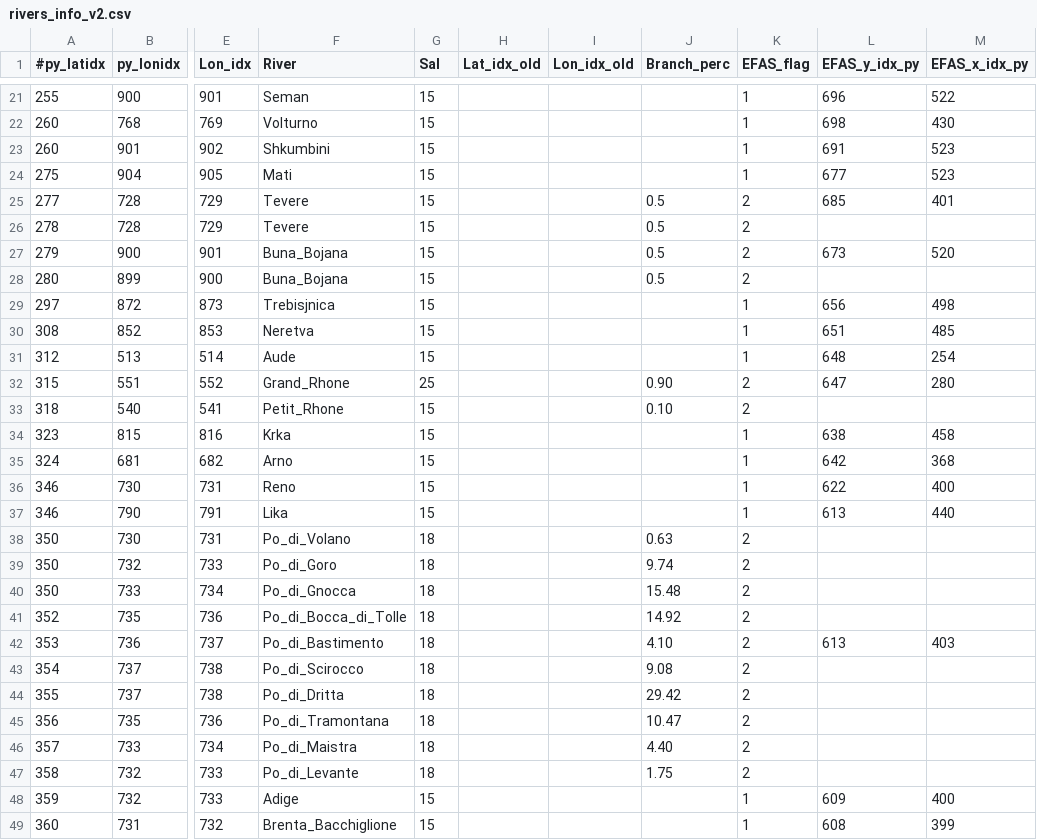
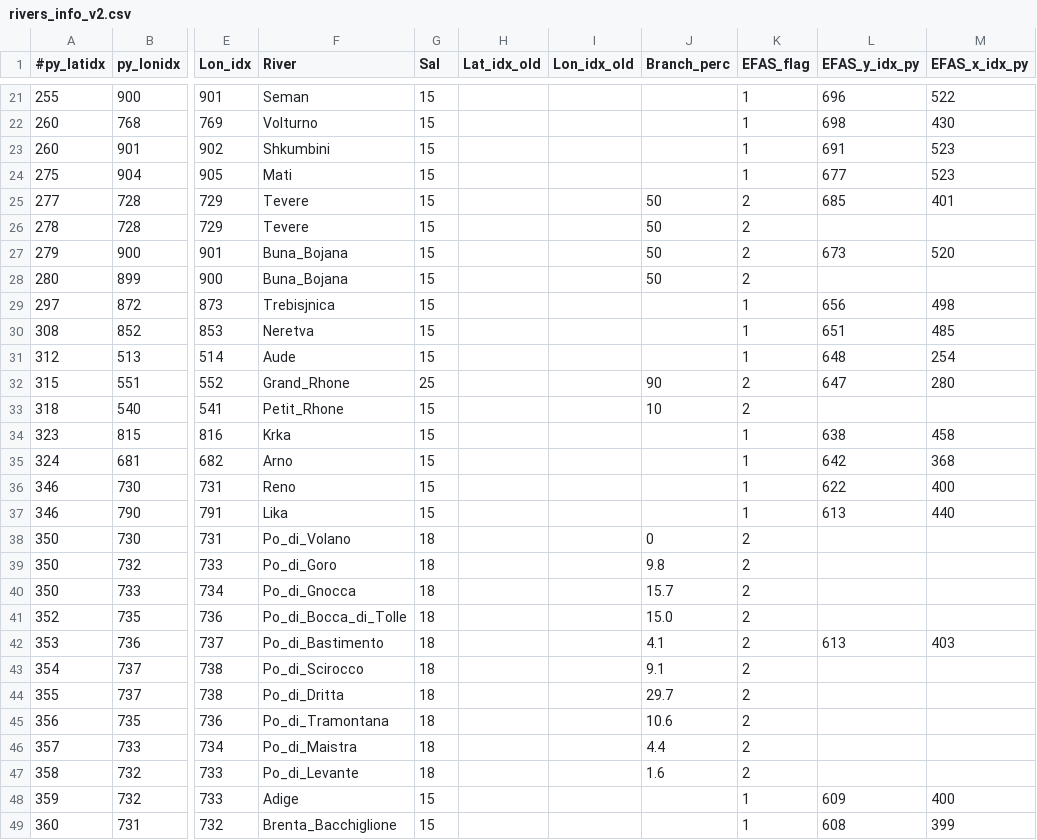
Before and after one commit to acgoglio/river_inputs, a CSV file: rivers_info_v2.csv, drawn as a sheet; only a part is shown, gaps mark what is left out; the diff names each change by its address in the sheet, - before the commit and + after, or states it on an @@ line.

Commit message:
New Po branch perc

```diff
--- a/rivers_info_v2.csv
+++ b/rivers_info_v2.csv
-J25:J28 (Branch_perc): 0.5
+J25:J28 (Branch_perc): 50
-J32 (Branch_perc): 0.90
+J32 (Branch_perc): 90
-J33 (Branch_perc): 0.10
+J33 (Branch_perc): 10
-J38 (Branch_perc): 0.63
+J38 (Branch_perc): 0
-J39 (Branch_perc): 9.74
+J39 (Branch_perc): 9.8
-J40 (Branch_perc): 15.48
+J40 (Branch_perc): 15.7
-J41 (Branch_perc): 14.92
+J41 (Branch_perc): 15.0
-J42 (Branch_perc): 4.10
+J42 (Branch_perc): 4.1
-J43 (Branch_perc): 9.08
+J43 (Branch_perc): 9.1
-J44 (Branch_perc): 29.42
+J44 (Branch_perc): 29.7
-J45 (Branch_perc): 10.47
+J45 (Branch_perc): 10.6
-J46 (Branch_perc): 4.40
+J46 (Branch_perc): 4.4
-J47 (Branch_perc): 1.75
+J47 (Branch_perc): 1.6
```
Also changed, not shown: rivers_info.csv, 5 other files.
